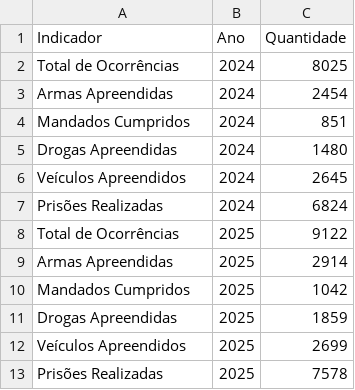
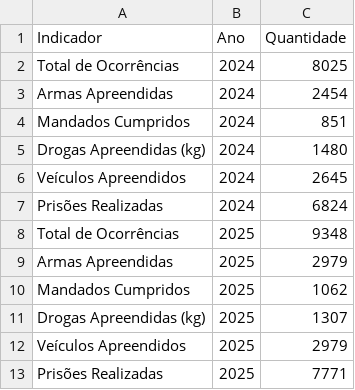
Before and after one commit to abraaorosal/estatistica24_25_CPRaio, a CSV file: public/data/totals.csv, drawn as a sheet.

```diff
--- a/public/data/totals.csv
+++ b/public/data/totals.csv
@@ -4,10 +4,10 @@ Armas Apreendidas,2024,2454
 Mandados Cumpridos,2024,851
-Drogas Apreendidas,2024,1480
+Drogas Apreendidas (kg),2024,1480
 Veículos Apreendidos,2024,2645
 Prisões Realizadas,2024,6824
-Total de Ocorrências,2025,9122
-Armas Apreendidas,2025,2914
-Mandados Cumpridos,2025,1042
-Drogas Apreendidas,2025,1859
-Veículos Apreendidos,2025,2699
-Prisões Realizadas,2025,7578
+Total de Ocorrências,2025,9348
+Armas Apreendidas,2025,2979
+Mandados Cumpridos,2025,1062
+Drogas Apreendidas (kg),2025,1307
+Veículos Apreendidos,2025,2979
+Prisões Realizadas,2025,7771
```
Also changed, not shown: public/data/ranking_arms.csv, public/data/ranking_geral.csv, 15 other files.
